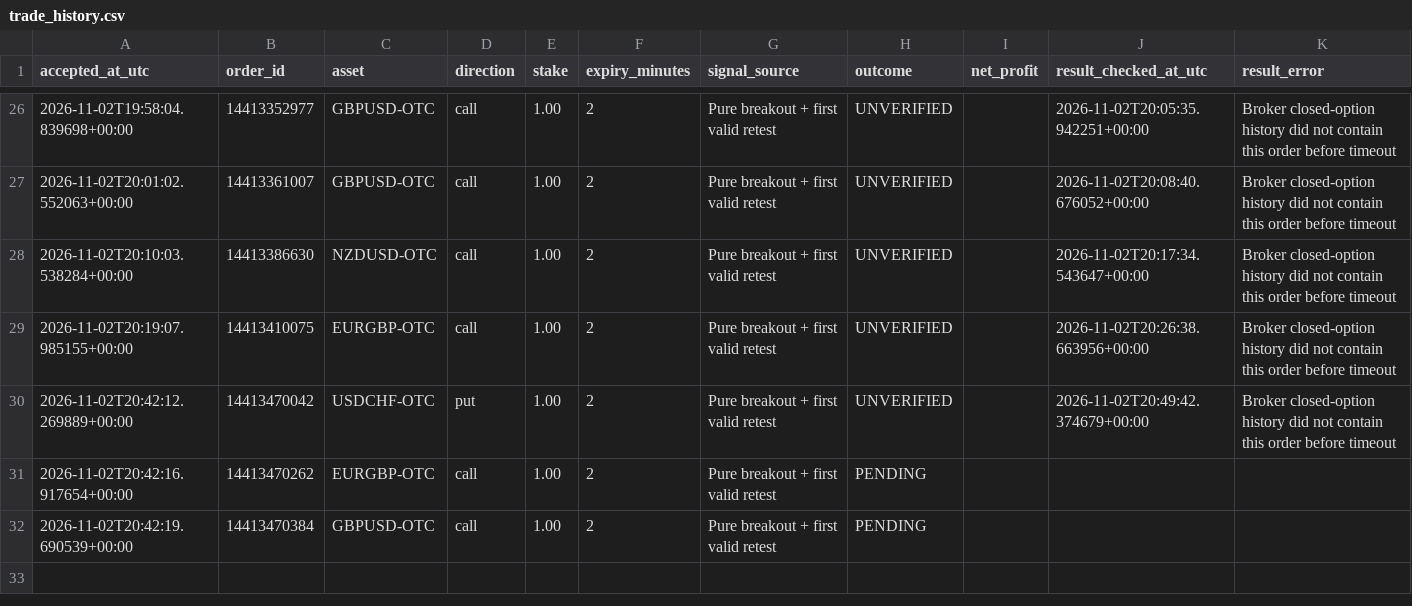
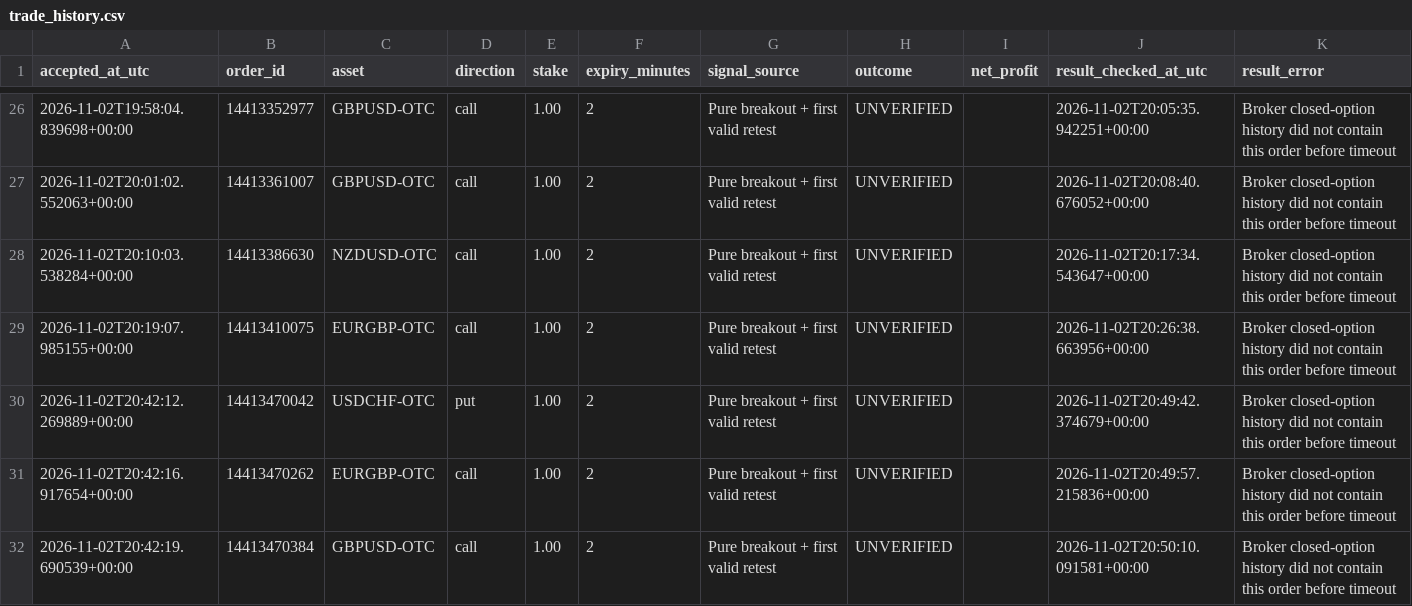
Before and after one commit to domixayo-gif/precision-signal-scanner, a CSV file: trade_history.csv, drawn as a sheet; only a part is shown, gaps mark what is left out.

```diff
--- a/trade_history.csv
+++ b/trade_history.csv
@@ -30,3 +30,3 @@ accepted_at_utc,order_id,asset,direction,stake,expiry_minutes,signal_source,outc
 2026-11-02T20:42:12.269889+00:00,14413470042,USDCHF-OTC,put,1.00,2,Pure breakout + first valid retest,UNVERIFIED,,2026-11-02T20:49:42.374679+00:00,Broker closed-option history did not contain this order before timeout
-2026-11-02T20:42:16.917654+00:00,14413470262,EURGBP-OTC,call,1.00,2,Pure breakout + first valid retest,PENDING,,,
-2026-11-02T20:42:19.690539+00:00,14413470384,GBPUSD-OTC,call,1.00,2,Pure breakout + first valid retest,PENDING,,,
+2026-11-02T20:42:16.917654+00:00,14413470262,EURGBP-OTC,call,1.00,2,Pure breakout + first valid retest,UNVERIFIED,,2026-11-02T20:49:57.215836+00:00,Broker closed-option history did not contain this order before timeout
+2026-11-02T20:42:19.690539+00:00,14413470384,GBPUSD-OTC,call,1.00,2,Pure breakout + first valid retest,UNVERIFIED,,2026-11-02T20:50:10.091581+00:00,Broker closed-option history did not contain this order before timeout
```
